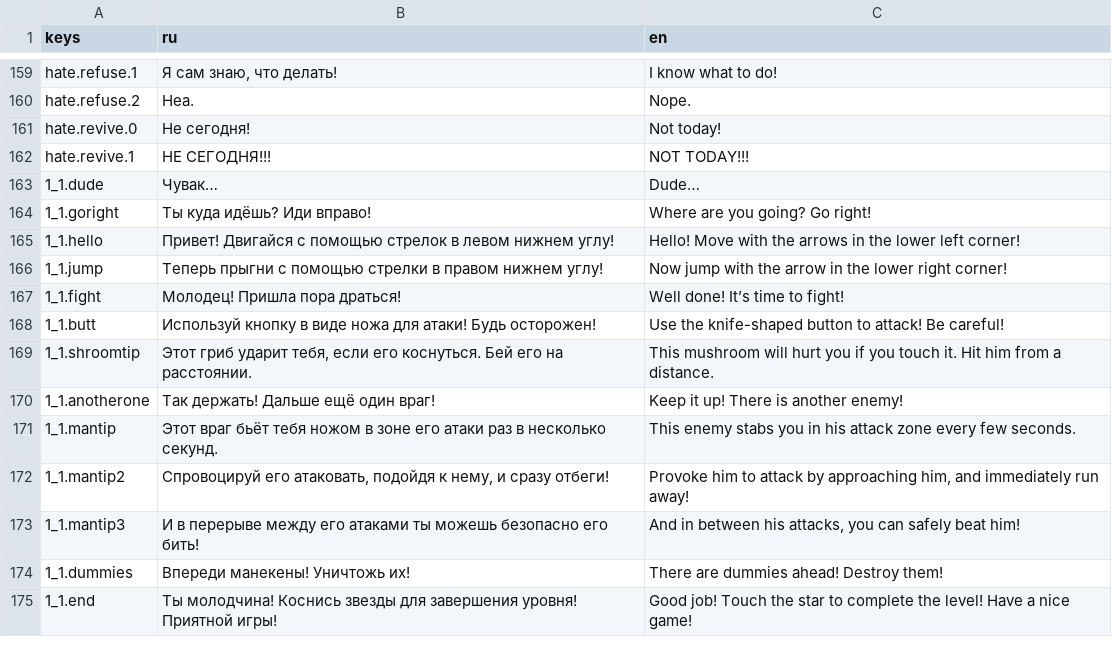
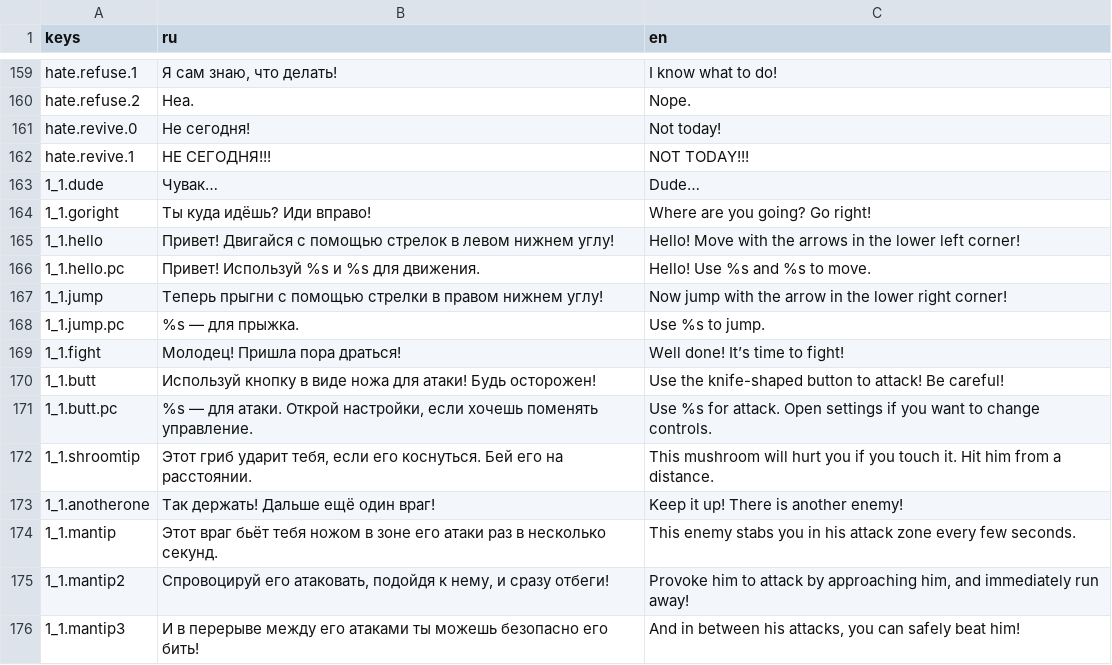
Before and after one commit to Diamond-Studio-GAMES/alpha-platformer2, a CSV file: misc/translations/game.csv, drawn as a sheet; only a part is shown, gaps mark what is left out; the shorter side is filled out with more unchanged rows.

```diff
--- a/misc/translations/game.csv
+++ b/misc/translations/game.csv
@@ -175,5 +175,8 @@ hate.revive.1,НЕ СЕГОДНЯ!!!,NOT TODAY!!!
 1_1.hello,Привет! Двигайся с помощью стрелок в левом нижнем углу!,Hello! Move with the arrows in the lower left corner!
+1_1.hello.pc,Привет! Используй %s и %s для движения.,Hello! Use %s and %s to move.
 1_1.jump,Теперь прыгни с помощью стрелки в правом нижнем углу!,Now jump with the arrow in the lower right corner!
+1_1.jump.pc,%s — для прыжка.,Use %s to jump.
 1_1.fight,Молодец! Пришла пора драться!,Well done! It’s time to fight!
 1_1.butt,Используй кнопку в виде ножа для атаки! Будь осторожен!,Use the knife-shaped button to attack! Be careful!
+1_1.butt.pc,"%s — для атаки. Открой настройки, если хочешь поменять управление.",Use %s for attack. Open settings if you want to change controls.
 1_1.shroomtip,"Этот гриб ударит тебя, если его коснуться. Бей его на расстоянии.",This mushroom will hurt you if you touch it. Hit him from a distance.
```
Also changed, not shown: misc/translations/menu.csv, 9 other files.
